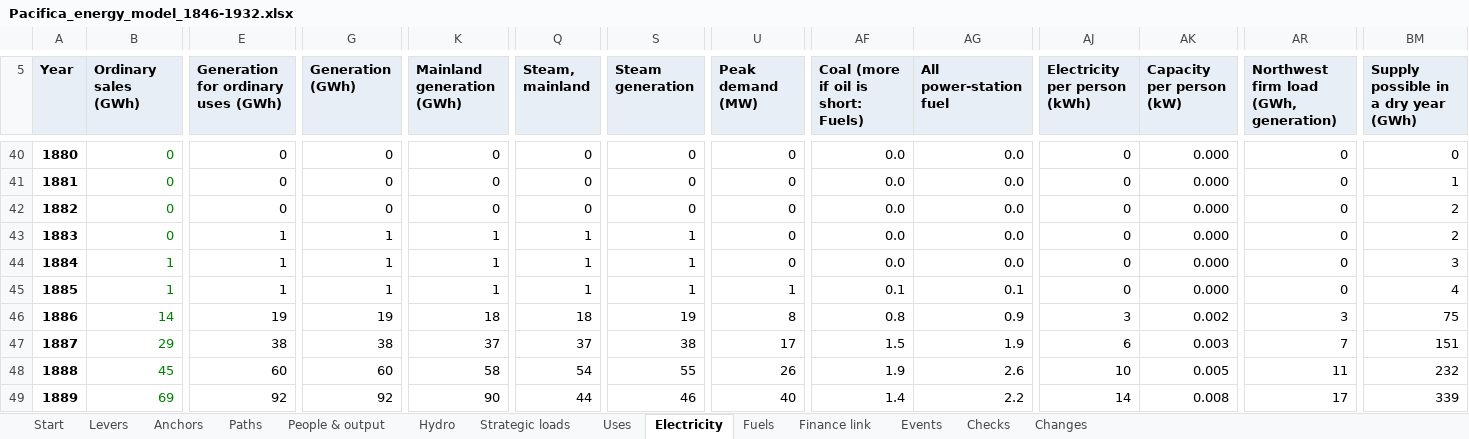
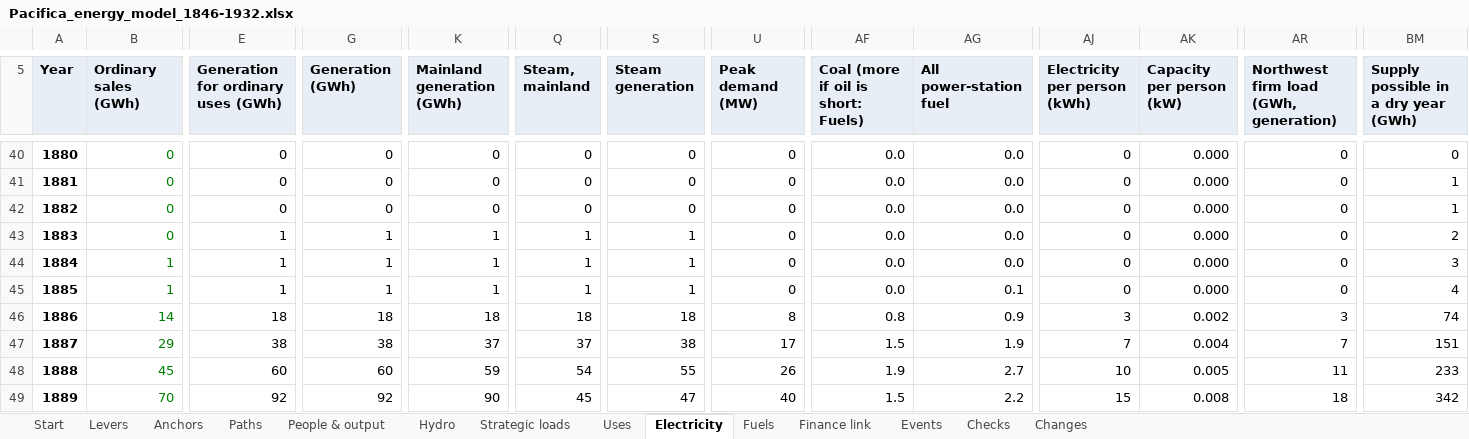
Before and after one commit to c-voelkle/pacifica, an Excel workbook: energy/Pacifica_energy_model_1846-1932.xlsx, sheet Electricity, drawn as a sheet; only a part is shown, gaps mark what is left out; values as stored, in another font and other column widths than the file's, no borders; the diff covers the shown part only; the diff names each change by its address in the sheet, - before the commit and + after, or states it on an @@ line.

```diff
--- a/energy/Pacifica_energy_model_1846-1932.xlsx (sheet Electricity)
+++ b/energy/Pacifica_energy_model_1846-1932.xlsx (sheet Electricity)
-BM42: 2
+BM42: 1
-U45 (Peak demand (MW)): 1
+U45 (Peak demand (MW)): 0
-AF45: 0.1
+AF45: 0.0
-E46: 19
+E46: 18
-G46 (Generation (GWh)): 19
+G46 (Generation (GWh)): 18
-S46 (Steam generation): 19
+S46 (Steam generation): 18
-BM46: 75
+BM46: 74
-AJ47 (Electricity per person (kWh)): 6
+AJ47 (Electricity per person (kWh)): 7
-AK47 (Capacity per person (kW)): 0.003
+AK47 (Capacity per person (kW)): 0.004
-K48 (Mainland generation (GWh)): 58
+K48 (Mainland generation (GWh)): 59
-AG48 (All power-station fuel): 2.6
+AG48 (All power-station fuel): 2.7
-BM48: 232
+BM48: 233
-B49 (Ordinary sales (GWh)): 69
+B49 (Ordinary sales (GWh)): 70
-Q49 (Steam, mainland): 44
+Q49 (Steam, mainland): 45
-S49 (Steam generation): 46
+S49 (Steam generation): 47
-AF49: 1.4
+AF49: 1.5
-AJ49 (Electricity per person (kWh)): 14
+AJ49 (Electricity per person (kWh)): 15
-AR49: 17
+AR49: 18
-BM49: 339
+BM49: 342
```
Also changed, not shown: 1666 edited cells elsewhere in this sheet, sheet People & output, sheet Fuels, sheet Uses, sheet Finance link, sheet Start, sheet Strategic loads, 1 more sheet, 14 other files.
